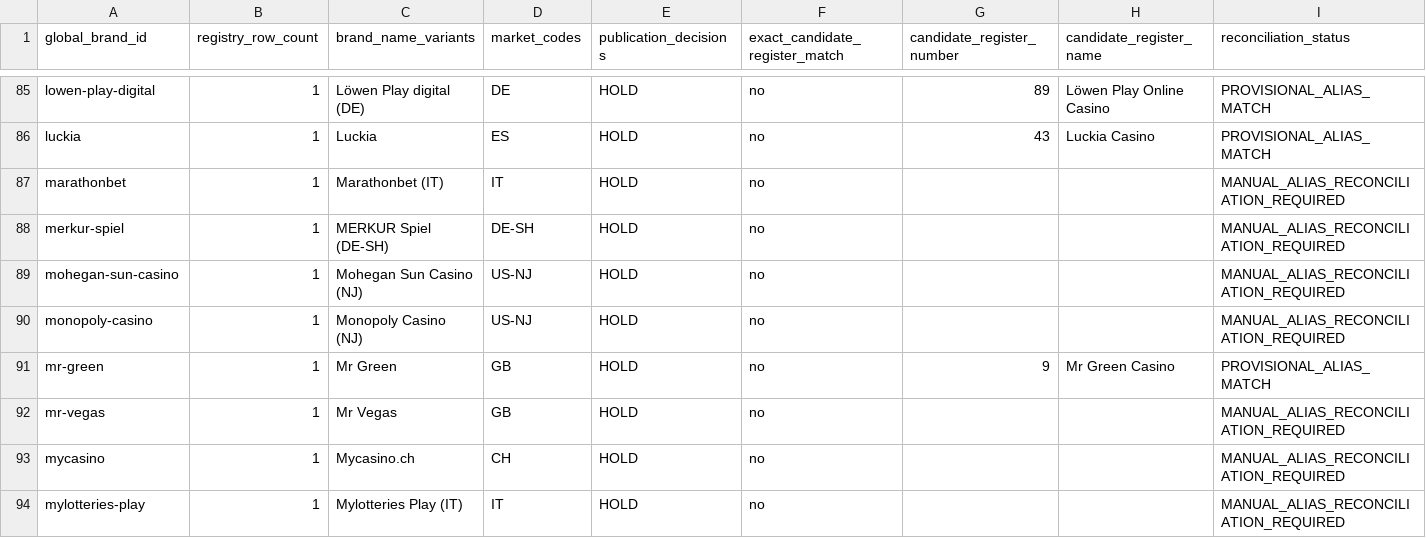
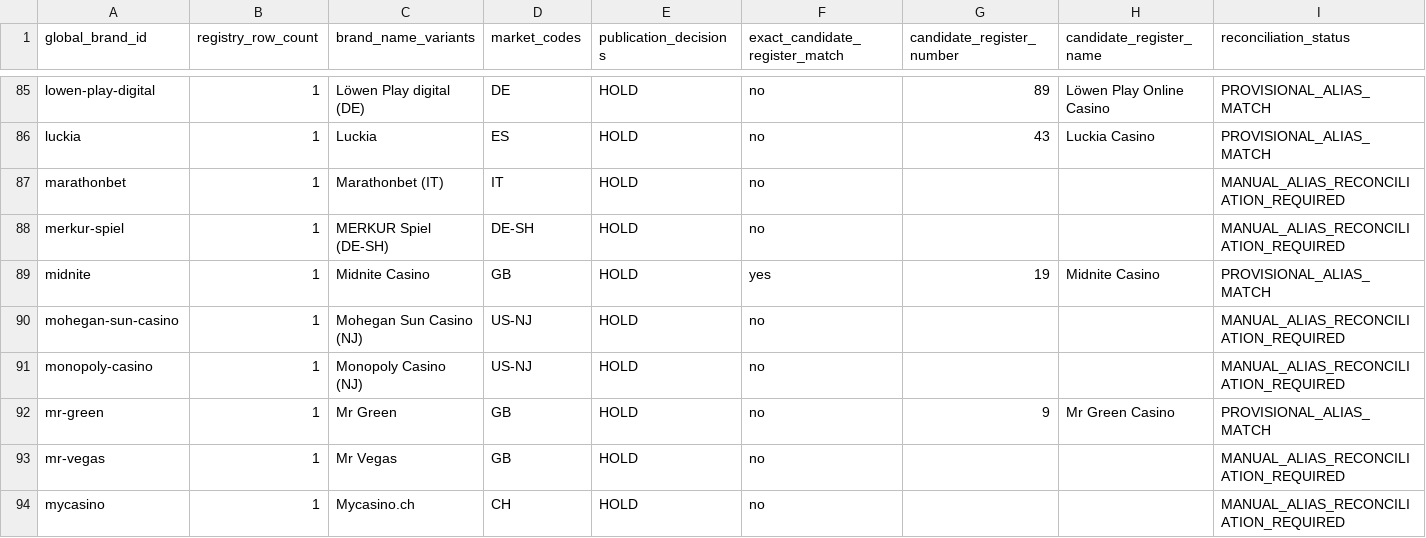
Before and after one commit to beincasinos-Brand/Beincasinos, a CSV file: docs/reviews/internal/global-brand-id-reconciliation-2026-10-24.csv, drawn as a sheet; only a part is shown, gaps mark what is left out; the shorter side is filled out with more unchanged rows; rows hold the shown columns only; the diff names each change by its address in the sheet, - before the commit and + after, or states it on an @@ line.

Commit message:
Add Midnite global ID reconciliation record

```diff
--- a/docs/reviews/internal/global-brand-id-reconciliation-2026-10-24.csv
+++ b/docs/reviews/internal/global-brand-id-reconciliation-2026-10-24.csv
+row 89: midnite | 1 | Midnite Casino | GB | HOLD | yes | 19 | Midnite Casino | PROVISIONAL_ALIAS_MATCH
```
